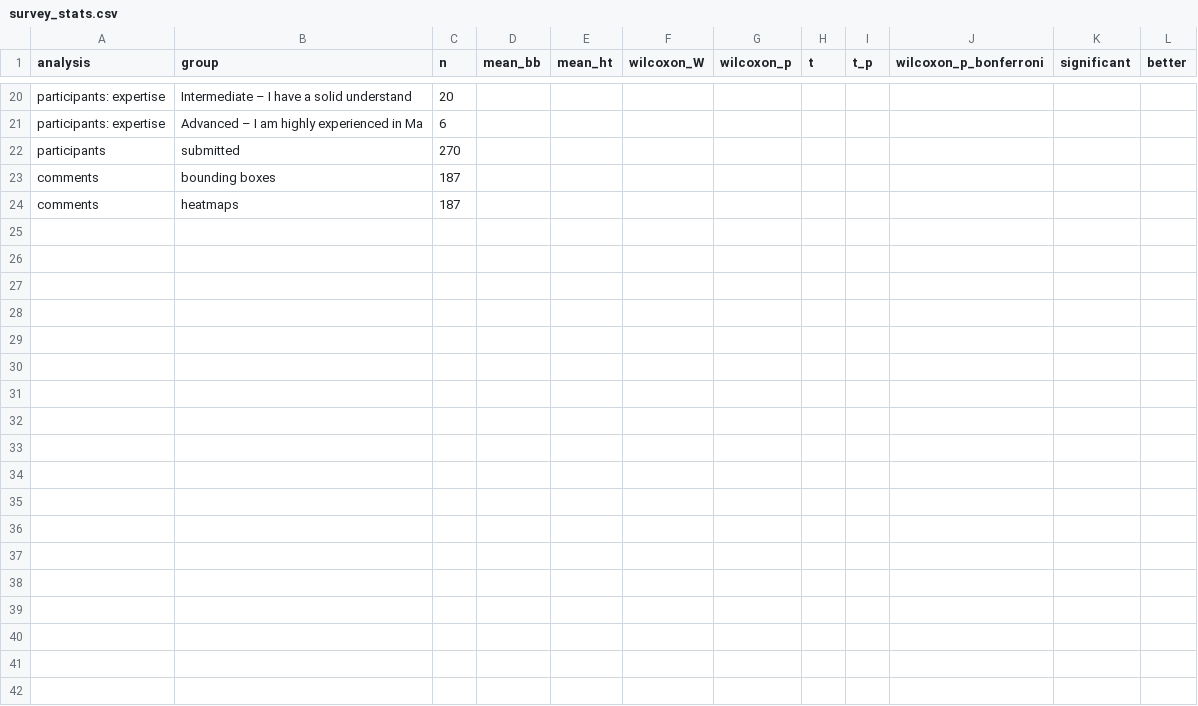
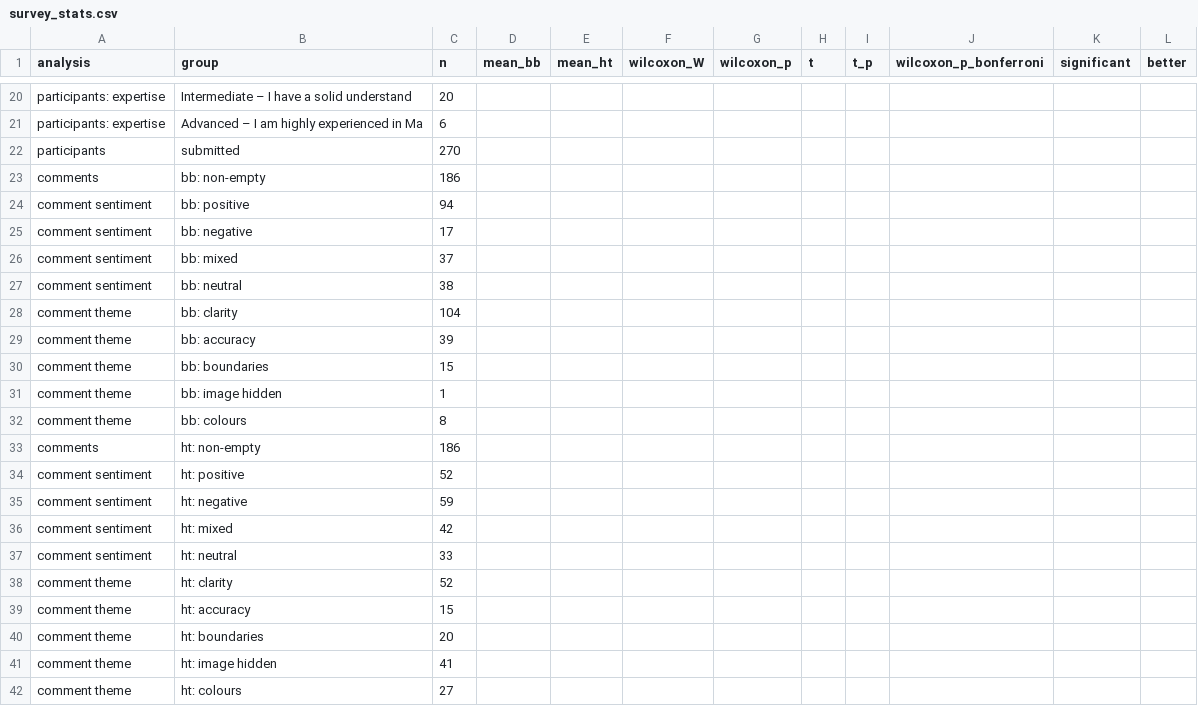
Before and after one commit to JuliaYershova/TEBOL, a CSV file: results/metrics/survey_stats.csv, drawn as a sheet; only a part is shown, gaps mark what is left out.

Commit message:
Add the coded survey comments and count them in the survey statistics
data/manifest/survey_comment_codes.csv holds one sentiment and the themes of
each non-empty comment (codes only, no text); survey_stats.py checks the codes
against the questionnaire export and counts them per format.

```diff
--- a/results/metrics/survey_stats.csv
+++ b/results/metrics/survey_stats.csv
@@ -22,3 +22,21 @@ participants: expertise,Advanced – I am highly experienced in Ma,6,,,,,,,,,
 participants,submitted,270,,,,,,,,,
-comments,bounding boxes,187,,,,,,,,,
-comments,heatmaps,187,,,,,,,,,
+comments,bb: non-empty,186,,,,,,,,,
+comment sentiment,bb: positive,94,,,,,,,,,
+comment sentiment,bb: negative,17,,,,,,,,,
+comment sentiment,bb: mixed,37,,,,,,,,,
+comment sentiment,bb: neutral,38,,,,,,,,,
+comment theme,bb: clarity,104,,,,,,,,,
+comment theme,bb: accuracy,39,,,,,,,,,
+comment theme,bb: boundaries,15,,,,,,,,,
+comment theme,bb: image hidden,1,,,,,,,,,
+comment theme,bb: colours,8,,,,,,,,,
+comments,ht: non-empty,186,,,,,,,,,
+comment sentiment,ht: positive,52,,,,,,,,,
+comment sentiment,ht: negative,59,,,,,,,,,
+comment sentiment,ht: mixed,42,,,,,,,,,
+comment sentiment,ht: neutral,33,,,,,,,,,
+comment theme,ht: clarity,52,,,,,,,,,
+comment theme,ht: accuracy,15,,,,,,,,,
+comment theme,ht: boundaries,20,,,,,,,,,
+comment theme,ht: image hidden,41,,,,,,,,,
+comment theme,ht: colours,27,,,,,,,,,
```
Also changed, not shown: 3 other files.
